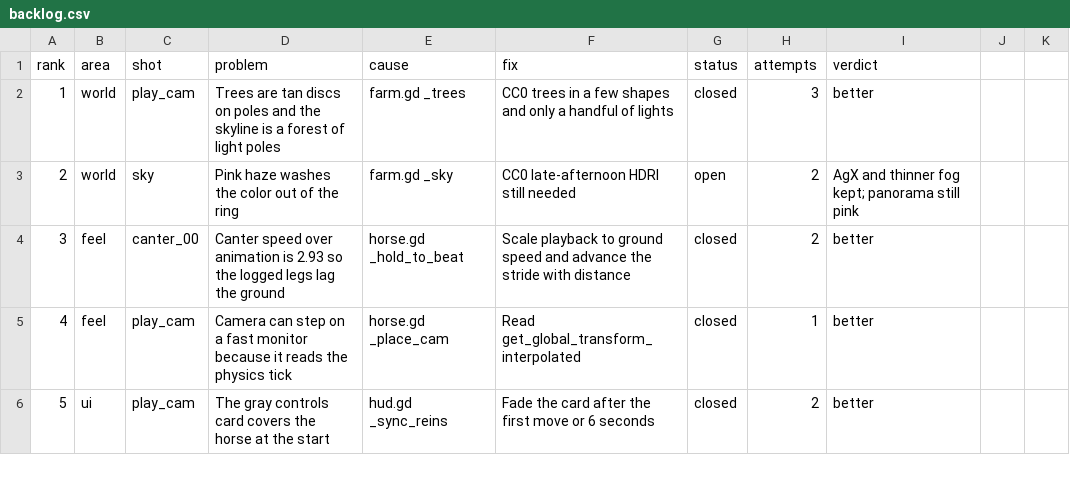
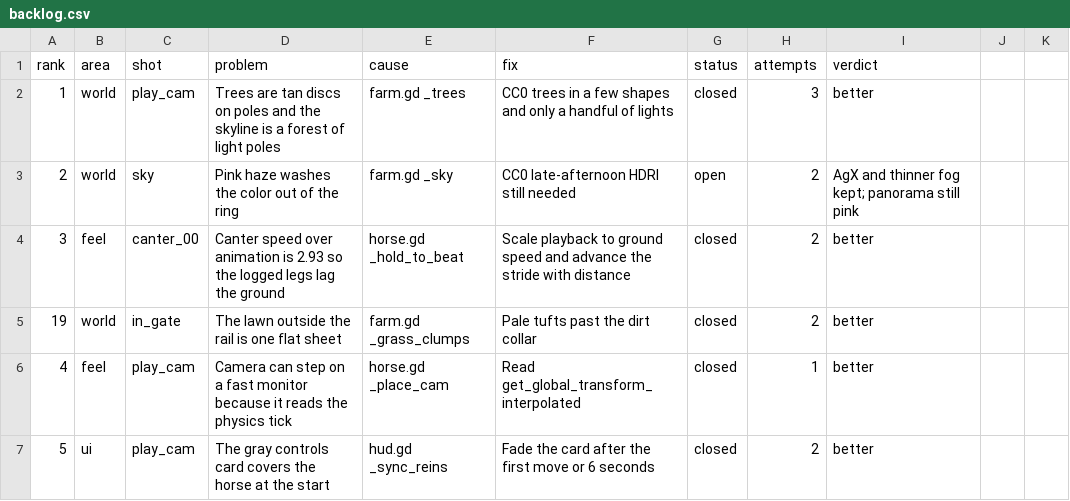
Before and after one commit to wmehobbs/Abbott-game, a CSV file: dist/day13/backlog.csv, drawn as a sheet; only a part is shown.

```diff
--- a/dist/day13/backlog.csv
+++ b/dist/day13/backlog.csv
@@ -4,2 +4,3 @@ rank,area,shot,problem,cause,fix,status,attempts,verdict
 3,feel,canter_00,Canter speed over animation is 2.93 so the logged legs lag the ground,horse.gd _hold_to_beat,Scale playback to ground speed and advance the stride with distance,closed,2,better
+19,world,in_gate,The lawn outside the rail is one flat sheet,farm.gd _grass_clumps,Pale tufts past the dirt collar,closed,2,better
 4,feel,play_cam,Camera can step on a fast monitor because it reads the physics tick,horse.gd _place_cam,Read get_global_transform_interpolated,closed,1,better
```
Also changed, not shown: 3 other files.
